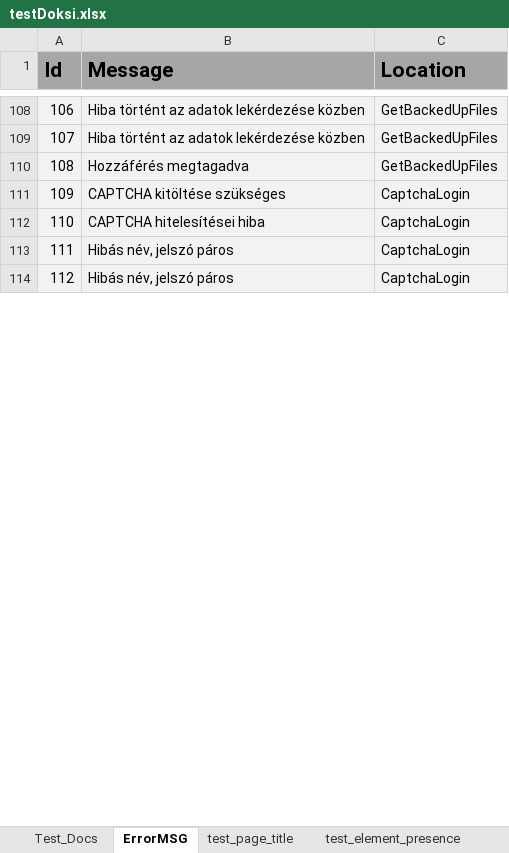
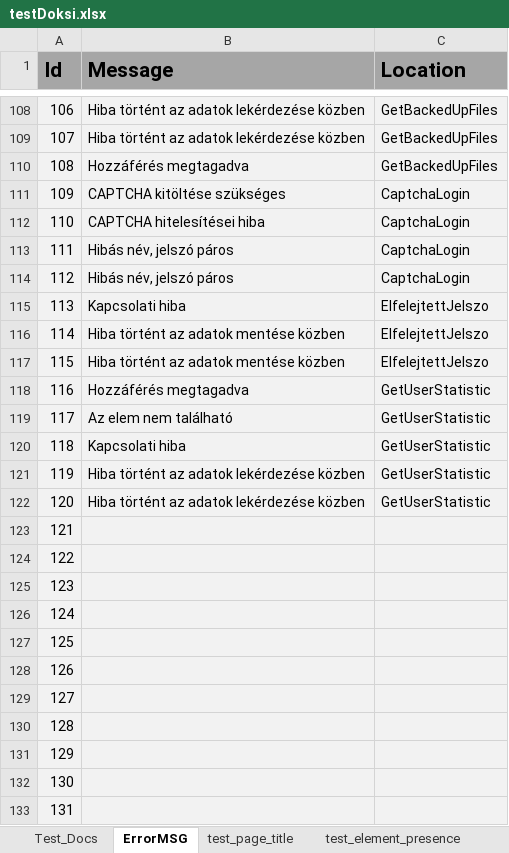
Before and after one commit to zsolti6/Erettsegizzunk, an Excel workbook: testDoksi.xlsx, sheet ErrorMSG, drawn as a sheet; only a part is shown, gaps mark what is left out; values as stored, in another font and other column widths than the file's, no borders; the diff covers the shown part only; the diff names each change by its address in the sheet, - before the commit and + after, or states it on an @@ line.

Commit message:
Még több hibaüzenet

```diff
--- a/testDoksi.xlsx (sheet ErrorMSG)
+++ b/testDoksi.xlsx (sheet ErrorMSG)
+row 115: 113 | Kapcsolati hiba | ElfelejtettJelszo
+row 116: 114 | Hiba történt az adatok mentése közben | ElfelejtettJelszo
+row 117: 115 | Hiba történt az adatok mentése közben | ElfelejtettJelszo
+row 118: 116 | Hozzáférés megtagadva | GetUserStatistic
+row 119: 117 | Az elem nem található | GetUserStatistic
+row 120: 118 | Kapcsolati hiba | GetUserStatistic
+row 121: 119 | Hiba történt az adatok lekérdezése közben | GetUserStatistic
+row 122: 120 | Hiba történt az adatok lekérdezése közben | GetUserStatistic
+row 123: 121
+row 124: 122
+row 125: 123
+row 126: 124
+row 127: 125
+row 128: 126
+row 129: 127
+row 130: 128
+row 131: 129
+row 132: 130
+row 133: 131
```
Also changed, not shown: 13 added rows and row numbers in column A elsewhere in this sheet.
